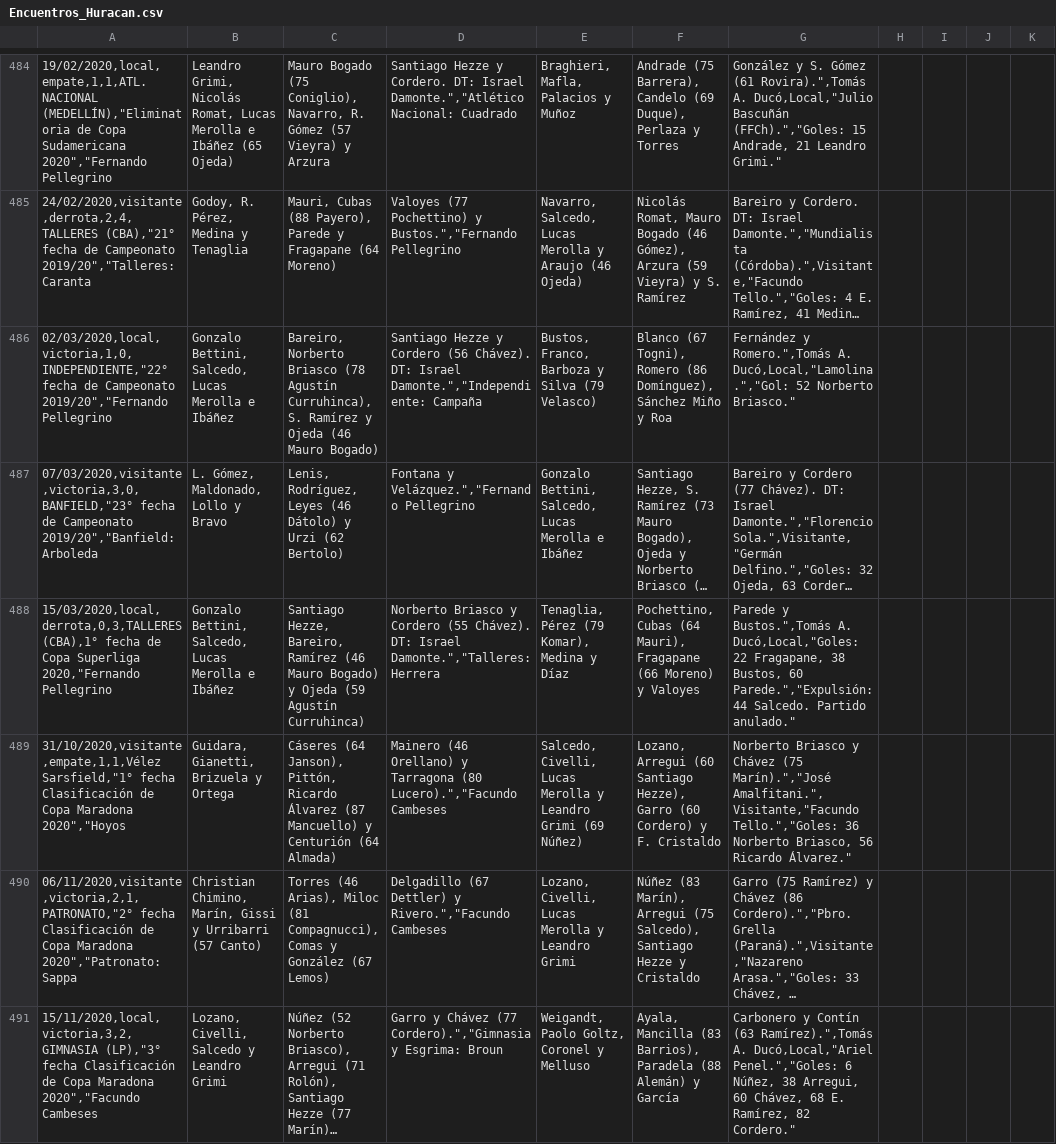
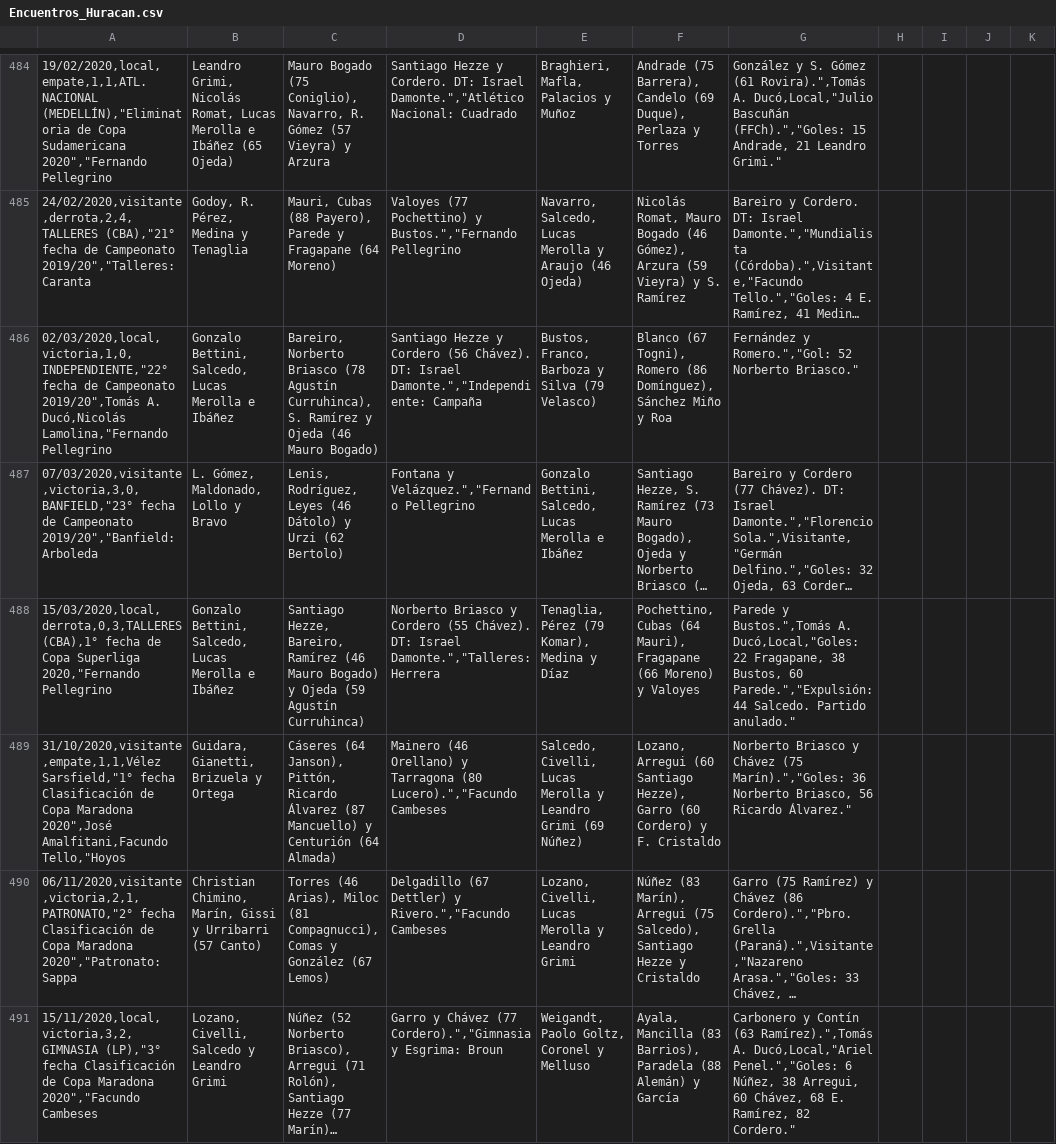
Before and after one commit to globopedia/Artids, a CSV file: Encuentros_Huracan.csv, drawn as a sheet; only a part is shown, gaps mark what is left out; long unchanged cells end in …; the diff covers the shown part only; the diff names each change by its address in the sheet, - before the commit and + after, or states it on an @@ line.

```diff
--- a/Encuentros_Huracan.csv
+++ b/Encuentros_Huracan.csv
-A486: …de Campeonato 2019/20","Fernando Pellegrino
+A486: …de Campeonato 2019/20",Tomás A. Ducó,Nicolás Lamolina,"Fernando Pellegrino
-G486: Fernández y Romero.",Tomás A. Ducó,Local,"Lamolina.","Gol: 52 Norberto…
+G486: Fernández y Romero.","Gol: 52 Norberto…
-A489: …Copa Maradona 2020","Hoyos
+A489: …Copa Maradona 2020",José Amalfitani,Facundo Tello,"Hoyos
-G489: …Chávez (75 Marín).","José Amalfitani.",Visitante,"Facundo Tello.","Goles: 36 Norberto…
+G489: …Chávez (75 Marín).","Goles: 36 Norberto…
```
Also changed, not shown: 125 edited cells elsewhere in this file.
